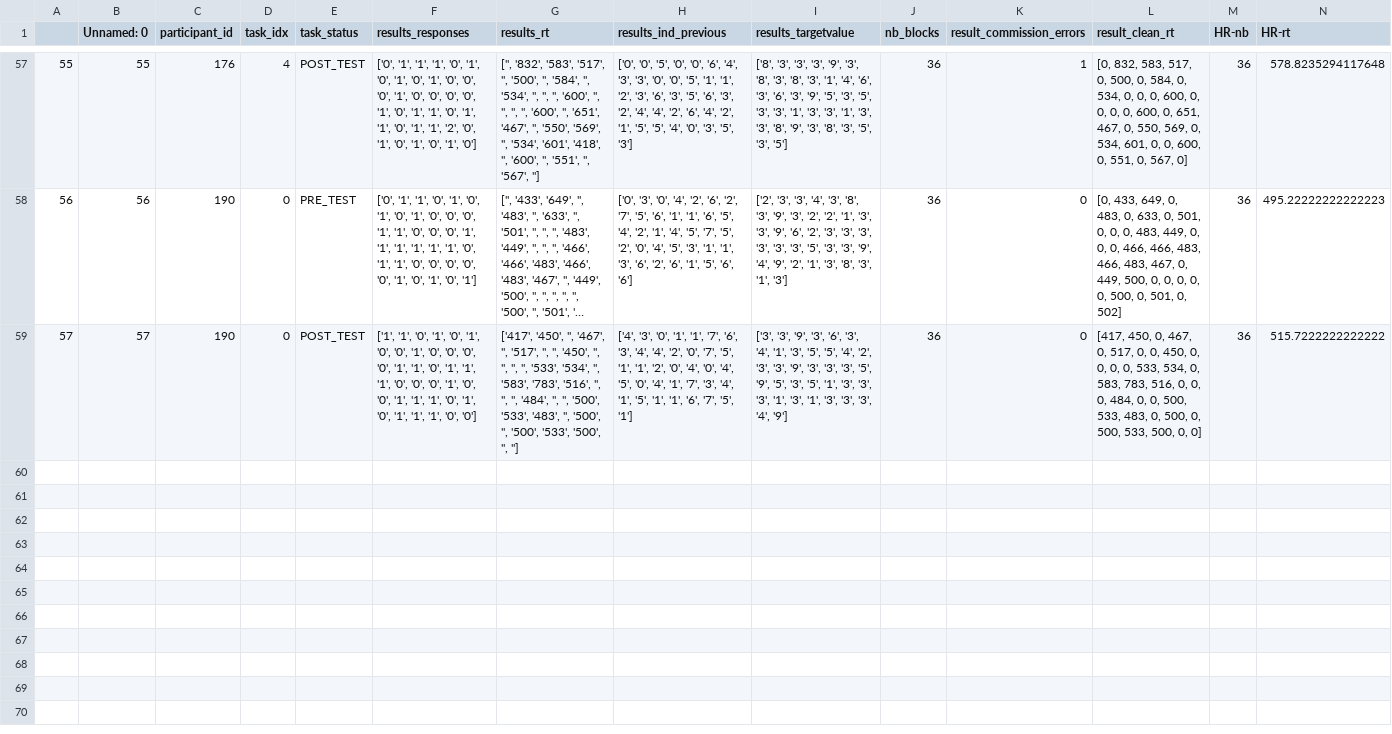
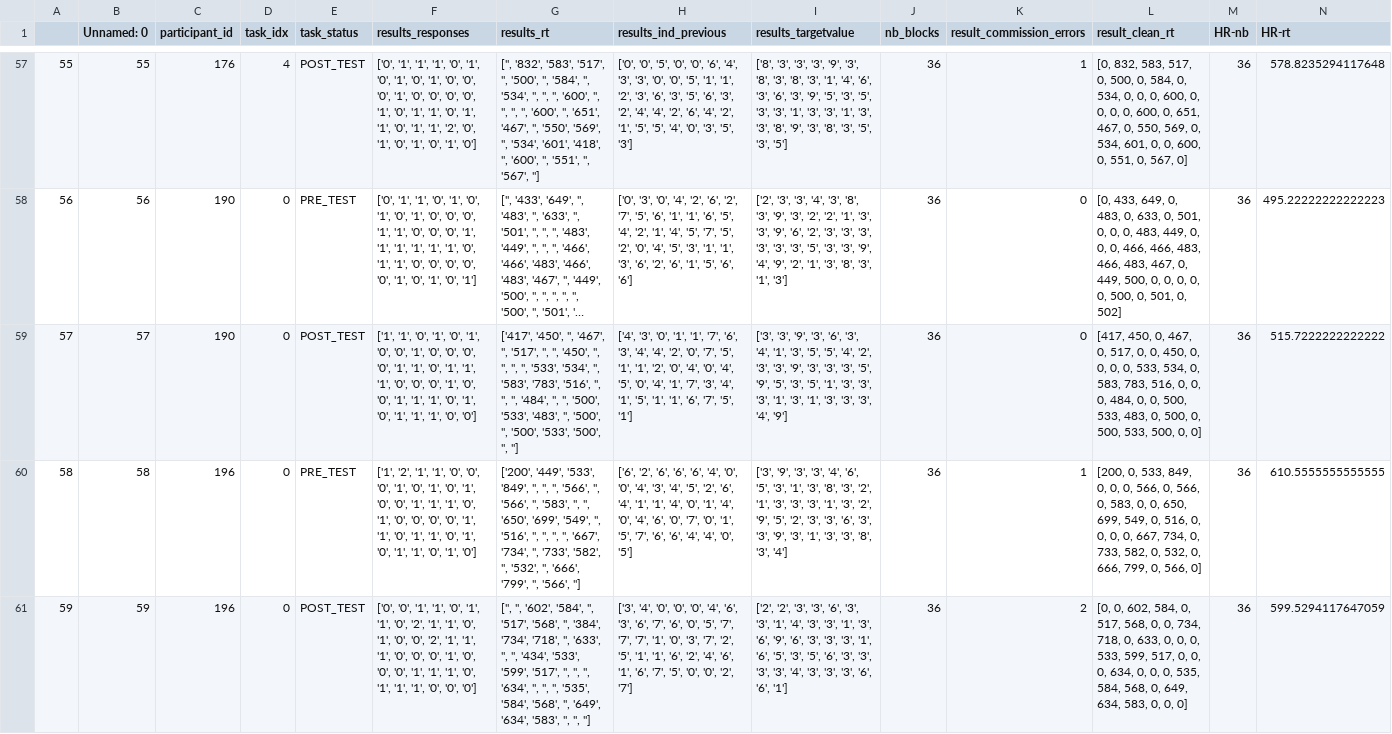
Before and after one commit to madolphe/results_analysis, a CSV file: outputs/gonogo/gonogo_treatment.csv, drawn as a sheet; only a part is shown, gaps mark what is left out; long unchanged cells end in …; rows hold the shown columns only; the diff names each change by its address in the sheet, - before the commit and + after, or states it on an @@ line.

```diff
--- a/outputs/gonogo/gonogo_treatment.csv
+++ b/outputs/gonogo/gonogo_treatment.csv
+row 60: 58 | 58 | 196 | 0 | PRE_TEST | ['1', '2', '1', '1', '0', '0', '0', '1', '0', '1', '0', '1', '0', '0', '1', '1', '1', '0', '1', '0', '0', '0', '0', '1', '1', '0', '1', '1', '0', '1', '0', '1', '1', '0', '1', '0'] | ['200', '449', '533', '849', '', '', '', '566', '', '566', '', '583', '', '', '650', '699', '549', '', '516', '', '', '', '', '667', '734', '', '733', '582', '', '532', '', '666', '799', '', '566', ''] | ['6', '2', '6', '6', '6', '4', '0', '0', '4', '3', '4', '5', '2', '6', '4', '1', '1', '4', '0', '1', '4', '0', '4', '6', '0', '7', '0', '1', '5', '7', '6', '6', '4', '4', '0', '5'] | ['3', '9', '3', '3', '4', '6', '5', '3', '1', '3', '8', '3', '2', '1', '3', '3', '3', '1', '3', '2', '9', '5', '2', '3', '3', '6', '3', '3', '9', '3', '1', '3', '3', '8', '3', '4'] | 36 | 1 | [200, 0, 533, 849, 0, 0, 0, 566, 0, 566, 0, 583, 0, 0, 650, 699, 549, 0, 516, 0, 0, 0, 0, 667, 734, 0, 733, 582, 0, 532, 0, 666, 799, 0, 566, 0] | 36 | 610.5555555555555
+row 61: 59 | 59 | 196 | 0 | POST_TEST | ['0', '0', '1', '1', '0', '1', '1', '0', '2', '1', '1', '0', '1', '0', '0', '2', '1', '1', '1', '0', '0', '0', '1', '0', '0', '0', '1', '1', '1', '0', '1', '1', '1', '0', '0', '0'] | ['', '', '602', '584', '', '517', '568', '', '384', '734', '718', '', '633', '', '', '434', '533', '599', '517', '', '', '', '634', '', '', '', '535', '584', '568', '', '649', '634', '583', '', '', ''] | ['3', '4', '0', '0', '0', '4', '6', '3', '6', '7', '6', '0', '5', '7', '7', '7', '1', '0', '3', '7', '2', '5', '1', '1', '6', '2', '4', '6', '1', '6', '7', '5', '0', '0', '2', '7'] | ['2', '2', '3', '3', '6', '3', '3', '1', '4', '3', '3', '1', '3', '6', '9', '6', '3', '3', '3', '1', '6', '5', '3', '5', '6', '3', '3', '3', '3', '4', '3', '3', '3', '6', '6', '1'] | 36 | 2 | [0, 0, 602, 584, 0, 517, 568, 0, 0, 734, 718, 0, 633, 0, 0, 0, 533, 599, 517, 0, 0, 0, 634, 0, 0, 0, 535, 584, 568, 0, 649, 634, 583, 0, 0, 0] | 36 | 599.5294117647059
```
Also changed, not shown: outputs/memorability/memorability_lfa.csv, outputs/moteval/moteval_lfa.csv, 40 other files.
